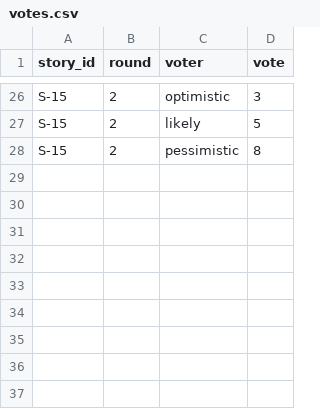
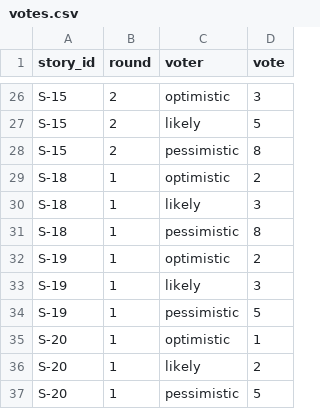
Before and after one commit to bohdanmuko/pm-2026-kn42-mukomela, a CSV file: lr08_poker/votes.csv, drawn as a sheet; only a part is shown, gaps mark what is left out; the diff names each change by its address in the sheet, - before the commit and + after, or states it on an @@ line.

```diff
--- a/lr08_poker/votes.csv
+++ b/lr08_poker/votes.csv
+row 29: S-18 | 1 | optimistic | 2
+row 30: S-18 | 1 | likely | 3
+row 31: S-18 | 1 | pessimistic | 8
+row 32: S-19 | 1 | optimistic | 2
+row 33: S-19 | 1 | likely | 3
+row 34: S-19 | 1 | pessimistic | 5
+row 35: S-20 | 1 | optimistic | 1
+row 36: S-20 | 1 | likely | 2
+row 37: S-20 | 1 | pessimistic | 5
```
Also changed, not shown: lr05_charter/success_criteria.csv, lr06_backlog/backlog.csv, 7 other files.
